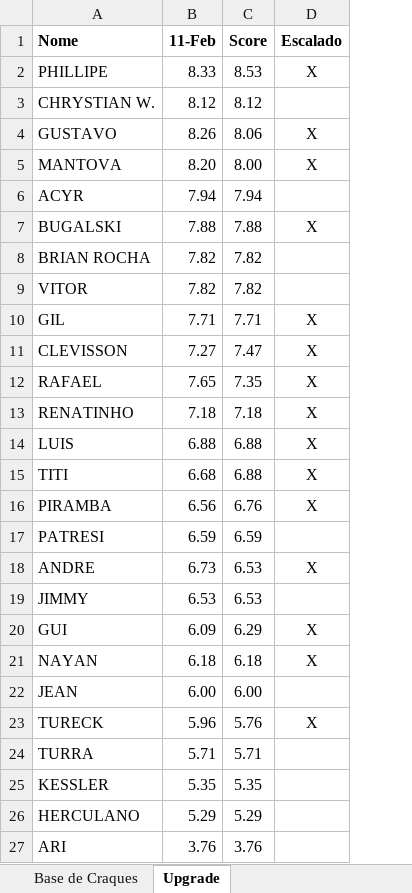
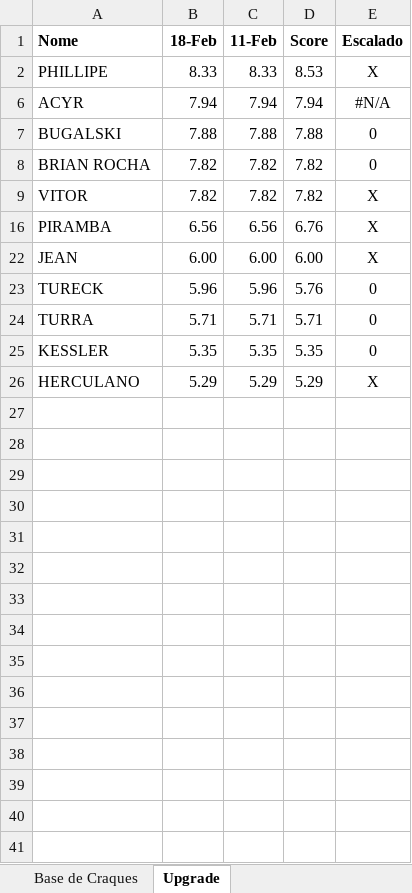
Before and after one commit to reinatinho/futeletrica, an Excel workbook: futeletrica.xlsx, sheet Upgrade, drawn as a sheet; values as stored, in another font and other column widths than the file's, no borders; removed rows and columns are numbered as before the commit, all else as after; the diff names each change by its address in the sheet, - before the commit and + after, or states it on an @@ line.

```diff
--- a/futeletrica.xlsx (sheet Upgrade)
+++ b/futeletrica.xlsx (sheet Upgrade)
+column B (18-Feb), rows 2-26: 8.33 | 7.94 | 7.88 | 7.82 | 7.82 | 6.56 | 6.00 | 5.96 | 5.71 | 5.35 | 5.29
-row 3: CHRYSTIAN W. | 8.12 | 8.12
-row 4: GUSTAVO | 8.26 | 8.06 | X
-row 5: MANTOVA | 8.20 | 8.00 | X
-E6 (Escalado): (empty)
+E6 (Escalado): #N/A
-E7 (Escalado): X
+E7 (Escalado): 0
-E8 (Escalado): (empty)
+E8 (Escalado): 0
-E9 (Escalado): (empty)
+E9 (Escalado): X
-row 10: GIL | 7.71 | 7.71 | X
-row 11: CLEVISSON | 7.27 | 7.47 | X
-row 12: RAFAEL | 7.65 | 7.35 | X
-row 13: RENATINHO | 7.18 | 7.18 | X
-row 14: LUIS | 6.88 | 6.88 | X
-row 15: TITI | 6.68 | 6.88 | X
-row 17: PATRESI | 6.59 | 6.59
-row 18: ANDRE | 6.73 | 6.53 | X
-row 19: JIMMY | 6.53 | 6.53
-row 20: GUI | 6.09 | 6.29 | X
-row 21: NAYAN | 6.18 | 6.18 | X
-E22 (Escalado): (empty)
+E22 (Escalado): X
-E23 (Escalado): X
+E23 (Escalado): 0
-E24:E25 (Escalado): (empty)
+E24:E25 (Escalado): 0
-E26 (Escalado): (empty)
+E26 (Escalado): X
-row 27: ARI | 3.76 | 3.76
```
Also changed, not shown: sheet Base de Craques, formulas that keep their value, hidden cells.
